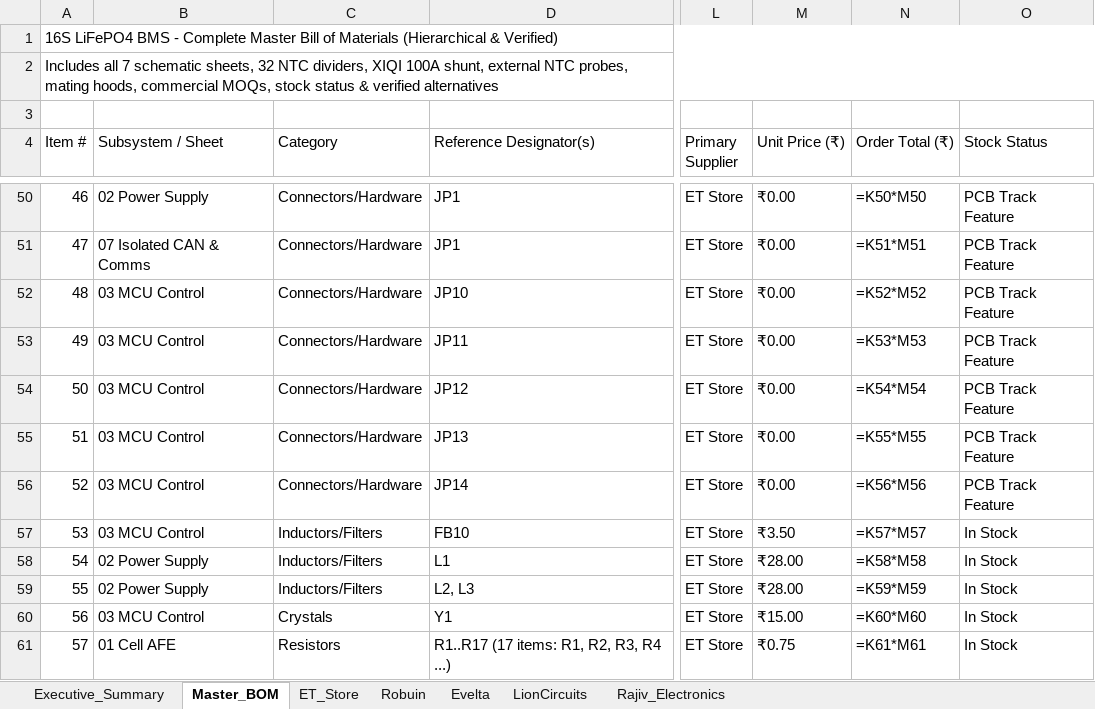
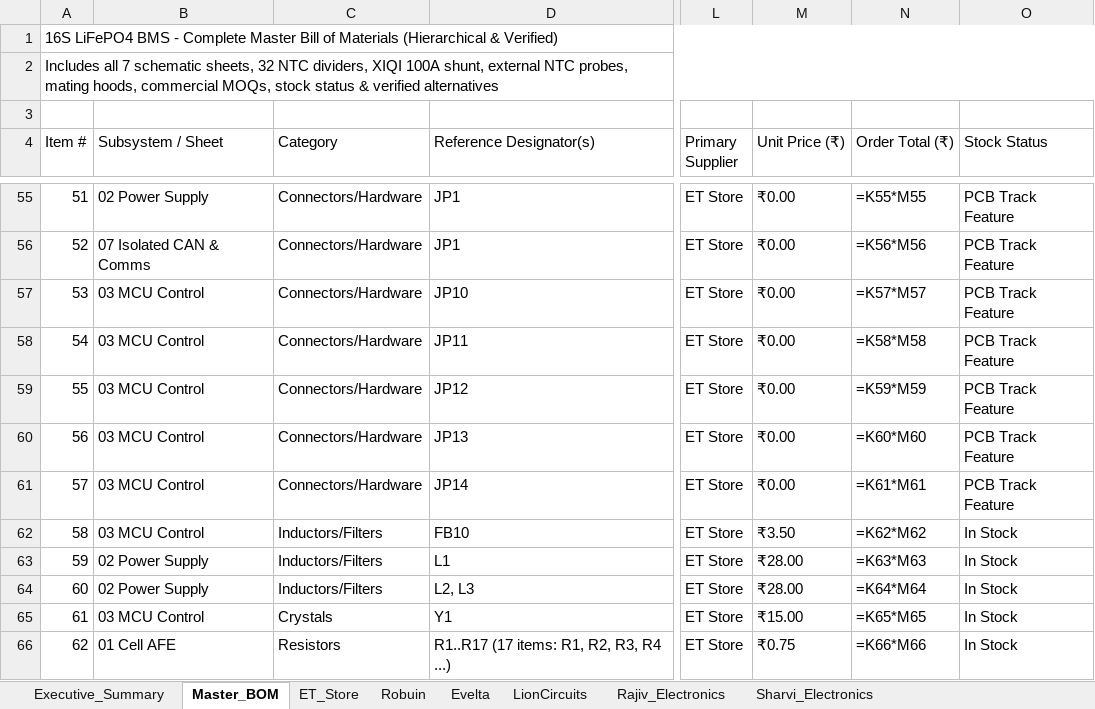
Before and after one commit to koko69420/SmartBMS_Active-balancing, an Excel workbook: 16s_BMS_Bill_of_Materials.xlsx, sheet Master_BOM, drawn as a sheet; only a part is shown, gaps mark what is left out; values as stored, in another font and other column widths than the file's, no cell formats; formulas without a stored value are shown as written; addresses are those after the commit; the diff covers the shown part only; the diff names each change by its address in the sheet, - before the commit and + after, or states it on an @@ line.

```diff
--- a/16s_BMS_Bill_of_Materials.xlsx (sheet Master_BOM)
+++ b/16s_BMS_Bill_of_Materials.xlsx (sheet Master_BOM)
+sheet tab: Sharvi_Electronics
@@ column A (Item #) renumbered between rows 7 and 128 @@
-N55 (Order Total (₹)): =K50*M50
+N55 (Order Total (₹)): =K55*M55
-N56 (Order Total (₹)): =K51*M51
+N56 (Order Total (₹)): =K56*M56
-N57 (Order Total (₹)): =K52*M52
+N57 (Order Total (₹)): =K57*M57
-N58 (Order Total (₹)): =K53*M53
+N58 (Order Total (₹)): =K58*M58
-N59 (Order Total (₹)): =K54*M54
+N59 (Order Total (₹)): =K59*M59
-N60 (Order Total (₹)): =K55*M55
+N60 (Order Total (₹)): =K60*M60
-N61 (Order Total (₹)): =K56*M56
+N61 (Order Total (₹)): =K61*M61
-N62 (Order Total (₹)): =K57*M57
+N62 (Order Total (₹)): =K62*M62
-N63 (Order Total (₹)): =K58*M58
+N63 (Order Total (₹)): =K63*M63
-N64 (Order Total (₹)): =K59*M59
+N64 (Order Total (₹)): =K64*M64
-N65 (Order Total (₹)): =K60*M60
+N65 (Order Total (₹)): =K65*M65
-N66 (Order Total (₹)): =K61*M61
+N66 (Order Total (₹)): =K66*M66
```
Also changed, not shown: 18 added rows and 108 edited cells elsewhere in this sheet, sheet ET_Store, sheet Executive_Summary, sheet Evelta, sheet Rajiv_Electronics, cell formats, 11 other files.
